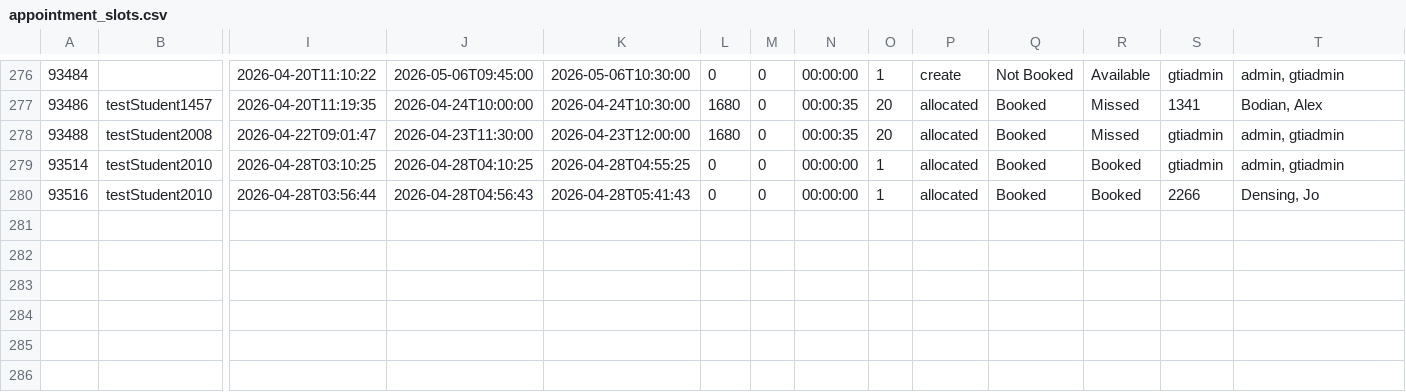
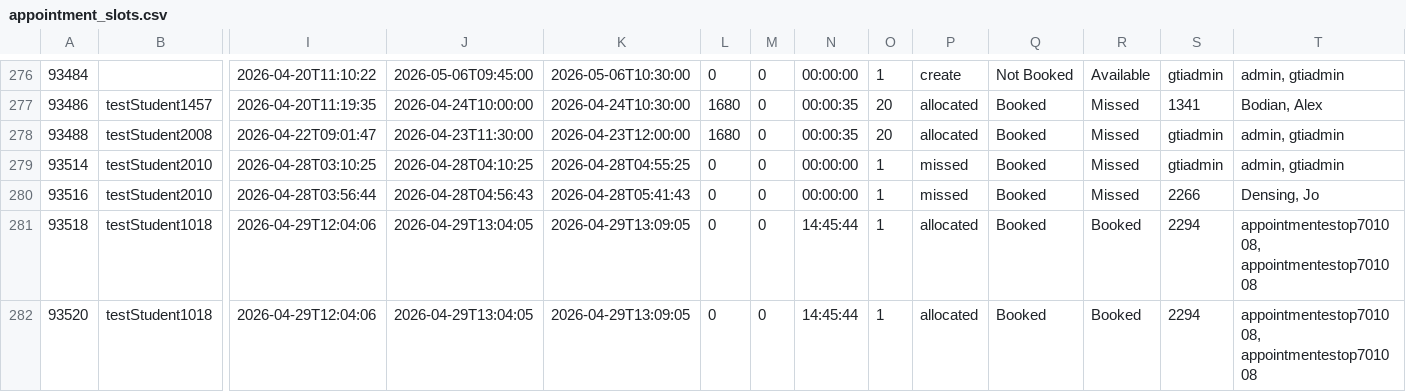
Before and after one commit to falaknaazkhan14/Trial, a CSV file: data/appointment_slots.csv, drawn as a sheet; only a part is shown, gaps mark what is left out; rows hold the shown columns only; the diff names each change by its address in the sheet, - before the commit and + after, or states it on an @@ line.

Commit message:
Update data - 2026-04-29T18:23:17.108143

```diff
--- a/data/appointment_slots.csv
+++ b/data/appointment_slots.csv
-P279:P280: allocated
+P279:P280: missed
-R279:R280: Booked
+R279:R280: Missed
+row 281: 93518 | testStudent1018 | 2026-04-29T12:04:06 | 2026-04-29T13:04:05 | 2026-04-29T13:09:05 | 0 | 0 | 14:45:44 | 1 | allocated | Booked | Booked | 2294 | appointmentestop701008, appointmentestop701008
+row 282: 93520 | testStudent1018 | 2026-04-29T12:04:06 | 2026-04-29T13:04:05 | 2026-04-29T13:09:05 | 0 | 0 | 14:45:44 | 1 | allocated | Booked | Booked | 2294 | appointmentestop701008, appointmentestop701008
```
Also changed, not shown: data/appointment_bookings.csv, data/students.csv, 4 other files.
